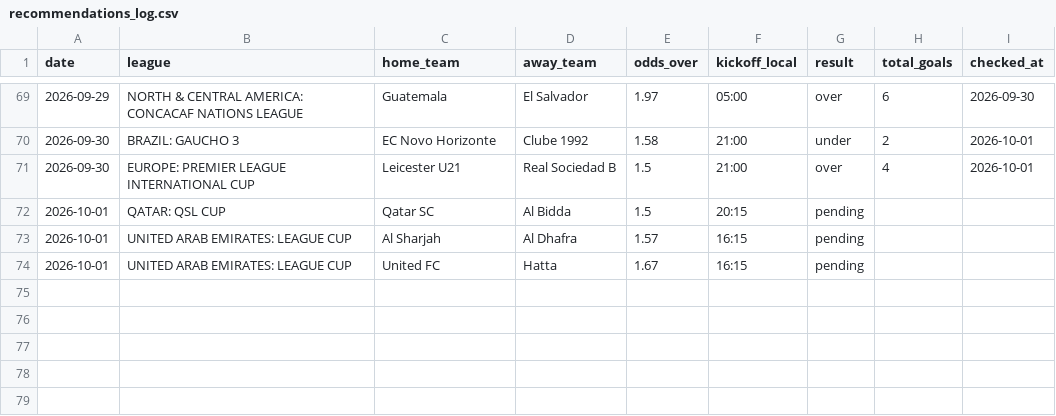
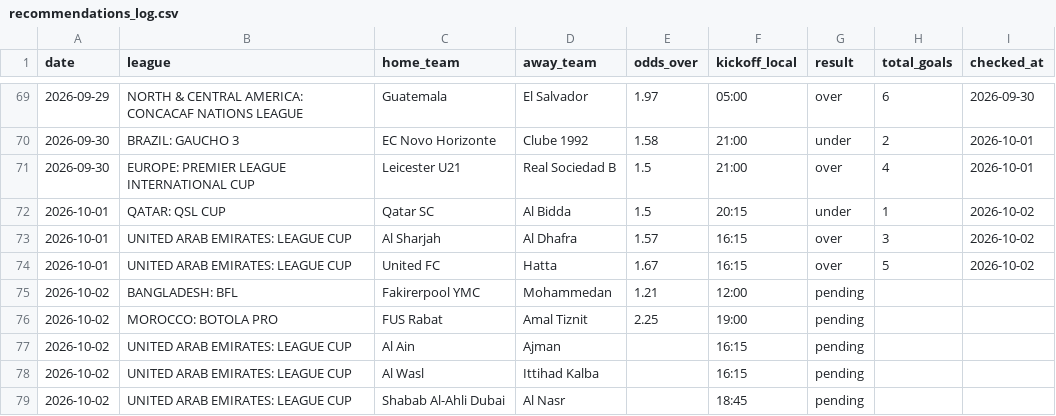
Before and after one commit to andrei0182/SuperBet, a CSV file: recommendations_log.csv, drawn as a sheet; only a part is shown, gaps mark what is left out.

```diff
--- a/recommendations_log.csv
+++ b/recommendations_log.csv
@@ -71,4 +71,9 @@ date,league,home_team,away_team,odds_over,kickoff_local,result,total_goals,check
 2026-09-30,EUROPE: PREMIER LEAGUE INTERNATIONAL CUP,Leicester U21,Real Sociedad B,1.5,21:00,over,4,2026-10-01
-2026-10-01,QATAR: QSL CUP,Qatar SC,Al Bidda,1.5,20:15,pending,,
-2026-10-01,UNITED ARAB EMIRATES: LEAGUE CUP,Al Sharjah,Al Dhafra,1.57,16:15,pending,,
-2026-10-01,UNITED ARAB EMIRATES: LEAGUE CUP,United FC,Hatta,1.67,16:15,pending,,
+2026-10-01,QATAR: QSL CUP,Qatar SC,Al Bidda,1.5,20:15,under,1,2026-10-02
+2026-10-01,UNITED ARAB EMIRATES: LEAGUE CUP,Al Sharjah,Al Dhafra,1.57,16:15,over,3,2026-10-02
+2026-10-01,UNITED ARAB EMIRATES: LEAGUE CUP,United FC,Hatta,1.67,16:15,over,5,2026-10-02
+2026-10-02,BANGLADESH: BFL,Fakirerpool YMC,Mohammedan,1.21,12:00,pending,,
+2026-10-02,MOROCCO: BOTOLA PRO,FUS Rabat,Amal Tiznit,2.25,19:00,pending,,
+2026-10-02,UNITED ARAB EMIRATES: LEAGUE CUP,Al Ain,Ajman,,16:15,pending,,
+2026-10-02,UNITED ARAB EMIRATES: LEAGUE CUP,Al Wasl,Ittihad Kalba,,16:15,pending,,
+2026-10-02,UNITED ARAB EMIRATES: LEAGUE CUP,Shabab Al-Ahli Dubai,Al Nasr,,18:45,pending,,
```
Also changed, not shown: 1 other file.
